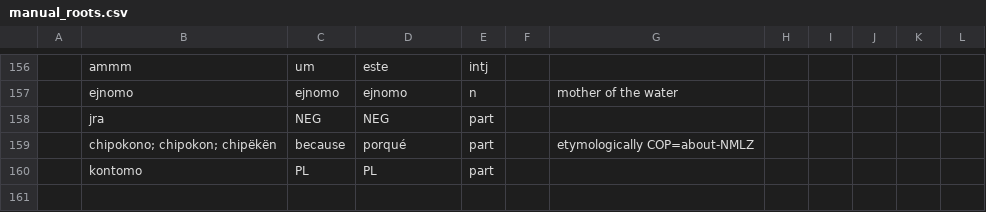
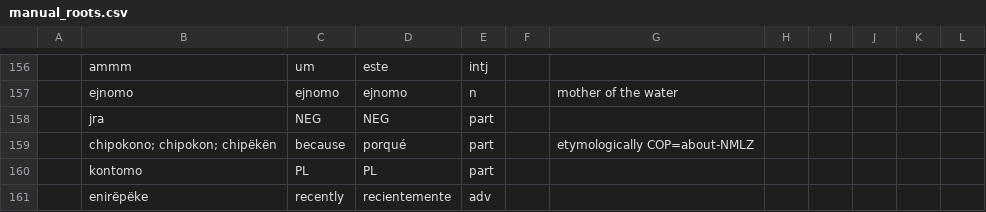
Before and after one commit to fmatter/uniparser-yawarana, a CSV file: data/manual_roots.csv, drawn as a sheet; only a part is shown, gaps mark what is left out.

Commit message:
enirëpëk e

```diff
--- a/data/manual_roots.csv
+++ b/data/manual_roots.csv
@@ -160 +160,2 @@
 ,"kontomo","PL","PL","part",,,,,,,
+,"enirëpëke","recently","recientemente","adv",,,,,,,
```
Also changed, not shown: 3 other files.
